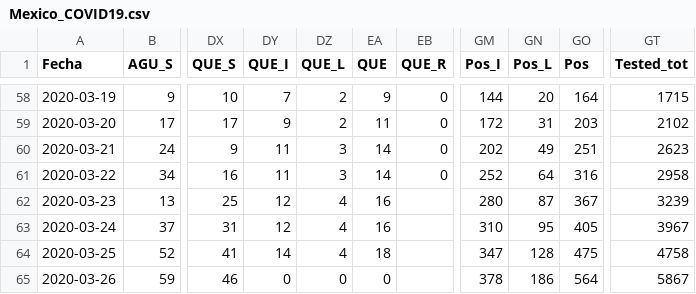
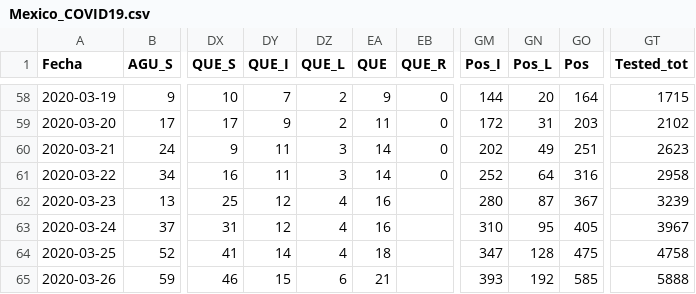
Before and after one commit to raulfloresp/Mexico-COVID-19, a CSV file: Mexico_COVID19.csv, drawn as a sheet; only a part is shown, gaps mark what is left out; the diff names each change by its address in the sheet, - before the commit and + after, or states it on an @@ line.

```diff
--- a/Mexico_COVID19.csv
+++ b/Mexico_COVID19.csv
-DY65 (QUE_I): 0
+DY65 (QUE_I): 15
-DZ65 (QUE_L): 0
+DZ65 (QUE_L): 6
-EA65 (QUE): 0
+EA65 (QUE): 21
-GM65 (Pos_I): 378
+GM65 (Pos_I): 393
-GN65 (Pos_L): 186
+GN65 (Pos_L): 192
-GO65 (Pos): 564
+GO65 (Pos): 585
-GT65 (Tested_tot): 5867
+GT65 (Tested_tot): 5888
```
Also changed, not shown: Daily data/positivos_20200326.csv, 1 other file.
